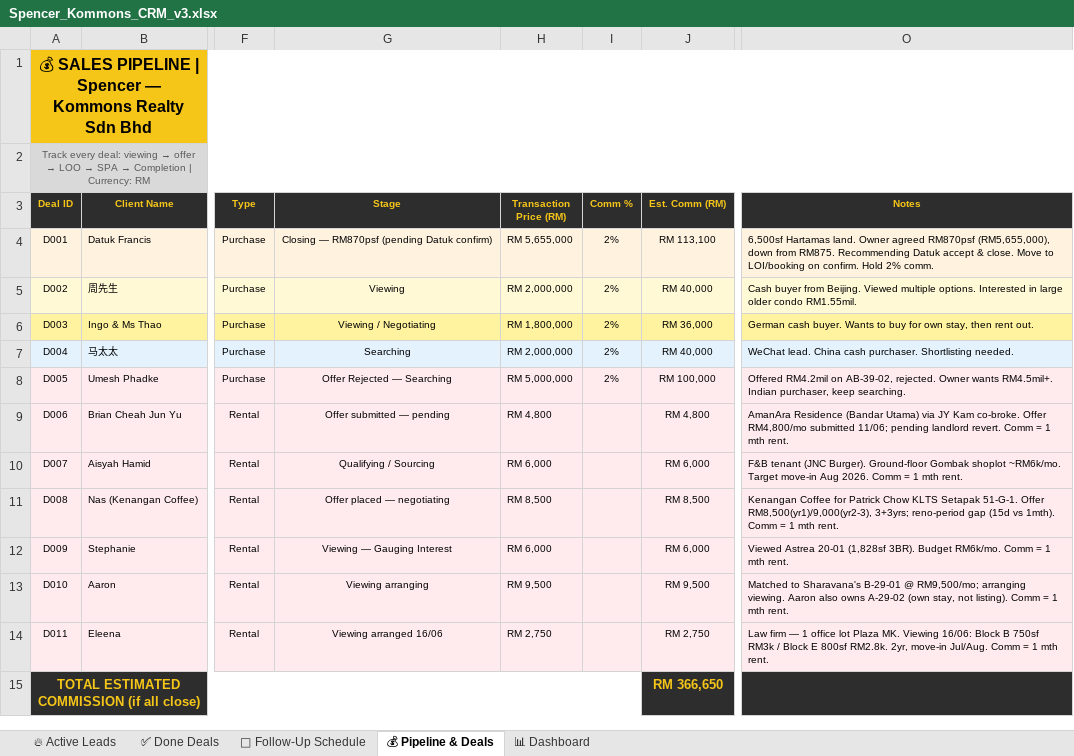
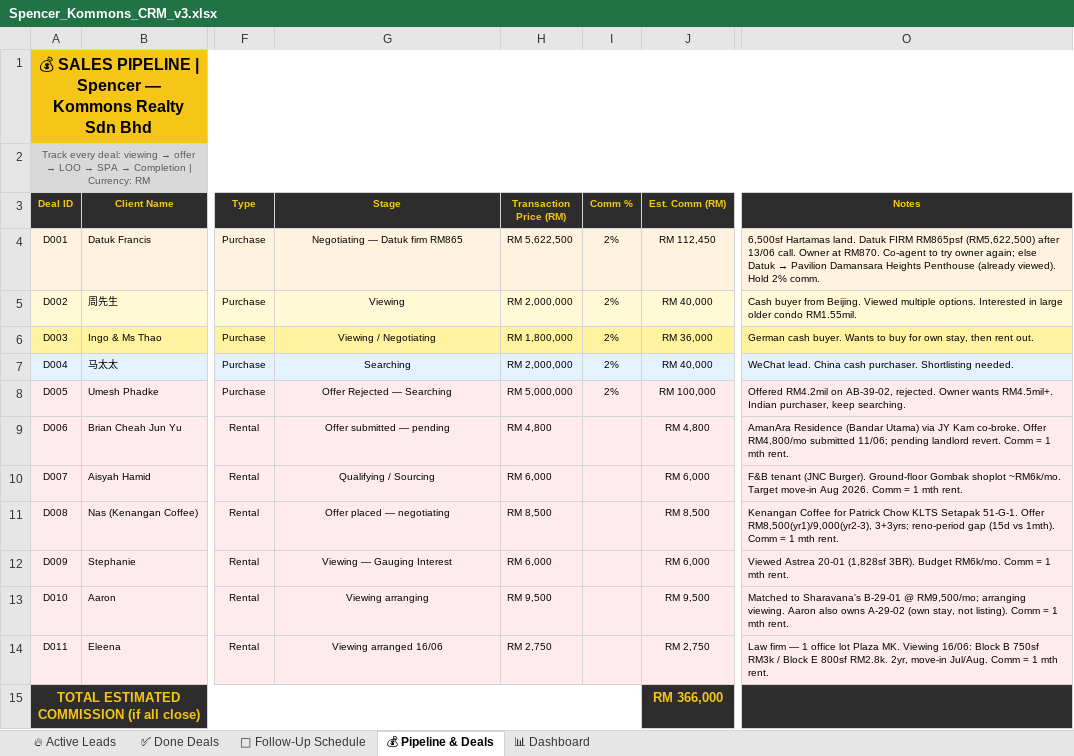
Before and after one commit to Spencerr2626/Spencer, an Excel workbook: references/crm/Spencer_Kommons_CRM_v3.xlsx, sheet 💰 Pipeline & Deals, drawn as a sheet; only a part is shown, gaps mark what is left out; values as stored, in another font and other column widths than the file's, no borders; charts and pictures not drawn; the diff names each change by its address in the sheet, - before the commit and + after, or states it on an @@ line.

```diff
--- a/references/crm/Spencer_Kommons_CRM_v3.xlsx (sheet 💰 Pipeline & Deals)
+++ b/references/crm/Spencer_Kommons_CRM_v3.xlsx (sheet 💰 Pipeline & Deals)
-G4 (Stage): Closing — RM870psf (pending Datuk confirm)
+G4 (Stage): Negotiating — Datuk firm RM865
-H4 (Transaction Price (RM)): RM 5,655,000
+H4 (Transaction Price (RM)): RM 5,622,500
-J4 (Est. Comm (RM)): RM 113,100
+J4 (Est. Comm (RM)): RM 112,450
@@ O4 (Notes): …Hartamas land. Owner agreed RM870psf (RM5,655,000), down from RM875. Recommending Datuk accept & close. Move to LOI/booking on confirm. Hold 2%… → …Hartamas land. Datuk FIRM RM865psf (RM5,622,500) after 13/06 call. Owner at RM870. Co-agent to try owner again; else Datuk → Pavilion Damansara Heights Penthouse (already viewed). Hold 2%… @@
-J15 (Est. Comm (RM)): RM 366,650
+J15 (Est. Comm (RM)): RM 366,000
```
Also changed, not shown: sheet 📅 Follow-Up Schedule, sheet 📊 Dashboard.
